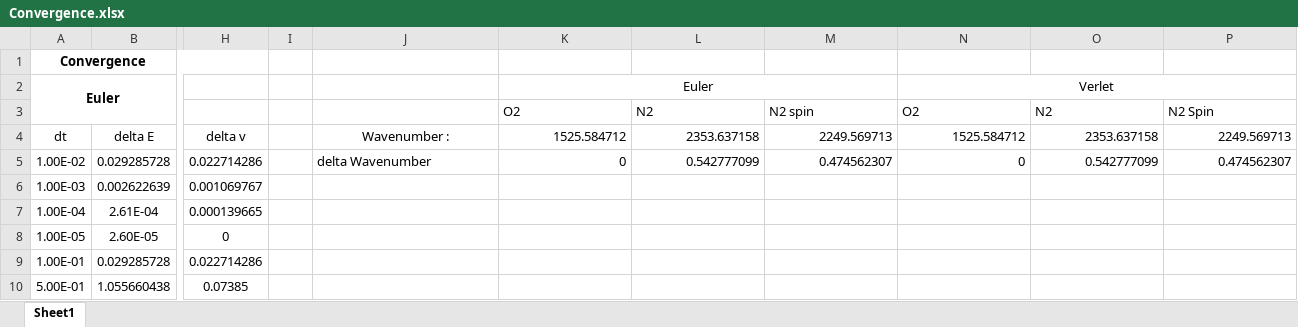
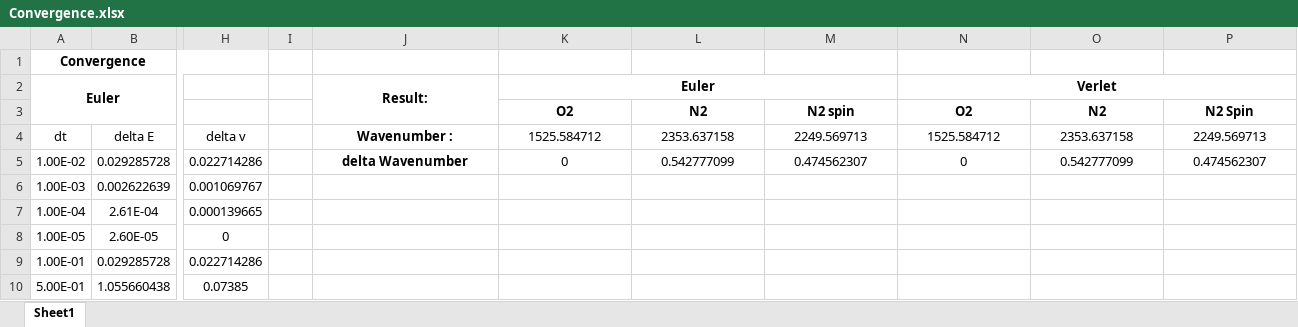
Before and after one commit to eforster/Exercise-3, an Excel workbook: Report/Convergence.xlsx, sheet Sheet1, drawn as a sheet; only a part is shown, gaps mark what is left out; values as stored, in another font and other column widths than the file's, no borders; charts and pictures not drawn; the diff names each change by its address in the sheet, - before the commit and + after, or states it on an @@ line.

```diff
--- a/Report/Convergence.xlsx (sheet Sheet1)
+++ b/Report/Convergence.xlsx (sheet Sheet1)
-J2: (empty)
+J2: Result:
+J2:J3 merged
-K2 bold: off
+K2 bold: on
-N2 bold: off
+N2 bold: on
@@ K3:P3 bold: off → on, alignment: left → center @@
-J4:J5 bold: off
+J4:J5 bold: on
-K4:P5 alignment: right
+K4:P5 alignment: center
-J5 alignment: left
+J5 alignment: center
```
Also changed, not shown: charts or pictures, 4 other files.
